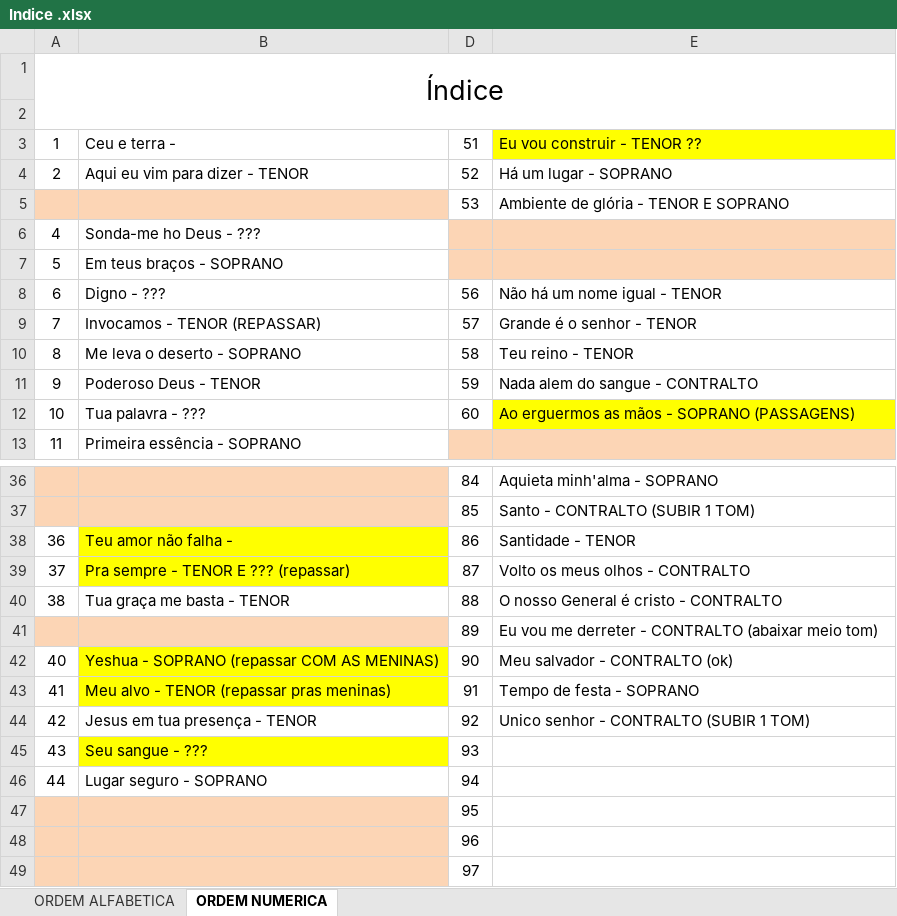
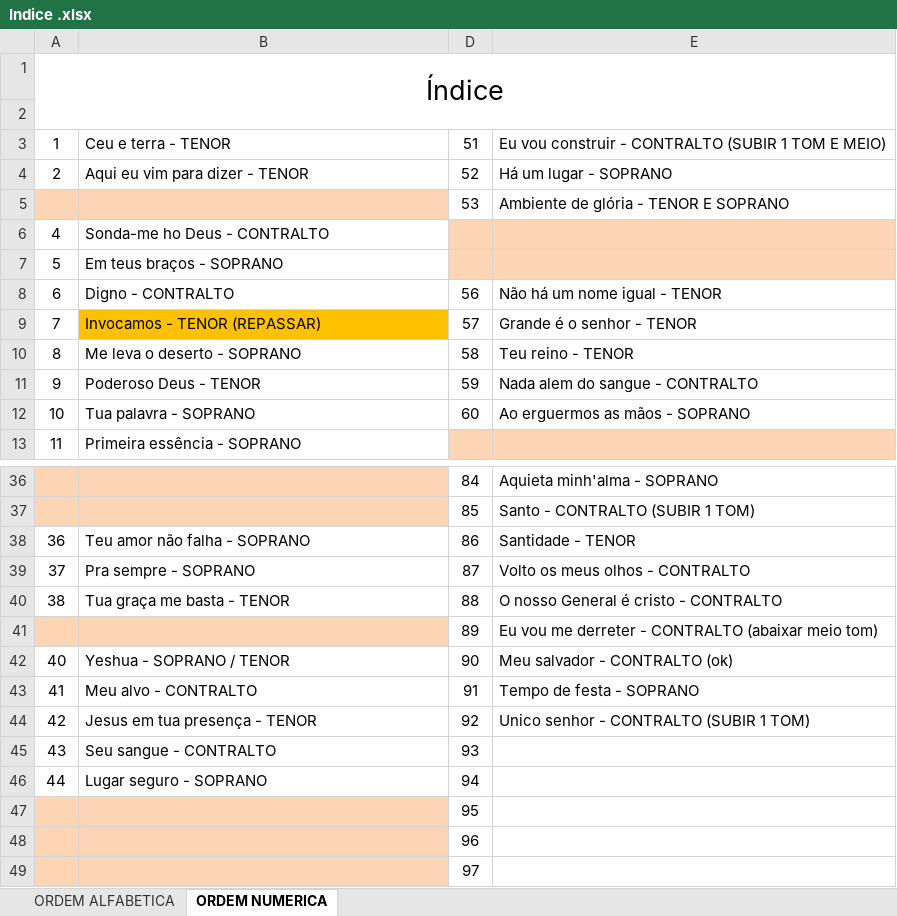
Before and after one commit to lpsj/LOUVORES-CIFRADOS_DOCX-ODS, an Excel workbook: Indice .xlsx, sheet ORDEM NUMERICA, drawn as a sheet; only a part is shown, gaps mark what is left out; values as stored, in another font and other column widths than the file's, no borders; the diff covers the shown part only; the diff names each change by its address in the sheet, - before the commit and + after, or states it on an @@ line.

```diff
--- a/Indice .xlsx (sheet ORDEM NUMERICA)
+++ b/Indice .xlsx (sheet ORDEM NUMERICA)
-B3: Ceu e terra -
+B3: Ceu e terra - TENOR
-E3: Eu vou construir - TENOR ??
+E3: Eu vou construir - CONTRALTO (SUBIR 1 TOM E MEIO)
-E3 fill: #FFFF00
+E3 fill: none
-B6: Sonda-me ho Deus - ???
+B6: Sonda-me ho Deus - CONTRALTO
-B8: Digno - ???
+B8: Digno - CONTRALTO
-B9 fill: none
+B9 fill: #FFC000
-B12: Tua palavra - ???
+B12: Tua palavra - SOPRANO
-E12: Ao erguermos as mãos - SOPRANO (PASSAGENS)
+E12: Ao erguermos as mãos - SOPRANO
-E12 fill: #FFFF00
+E12 fill: none
-B38: Teu amor não falha -
+B38: Teu amor não falha - SOPRANO
-B38:B39 fill: #FFFF00
+B38:B39 fill: none
-B39: Pra sempre - TENOR E ??? (repassar)
+B39: Pra sempre - SOPRANO
-B42: Yeshua - SOPRANO (repassar COM AS MENINAS)
+B42: Yeshua - SOPRANO / TENOR
-B42:B43 fill: #FFFF00
+B42:B43 fill: none
-B43: Meu alvo - TENOR (repassar pras meninas)
+B43: Meu alvo - CONTRALTO
-B45: Seu sangue - ???
+B45: Seu sangue - CONTRALTO
-B45 fill: #FFFF00
+B45 fill: none
```
Also changed, not shown: 4 edited cells and cell formats elsewhere in this sheet, 1 other file.
